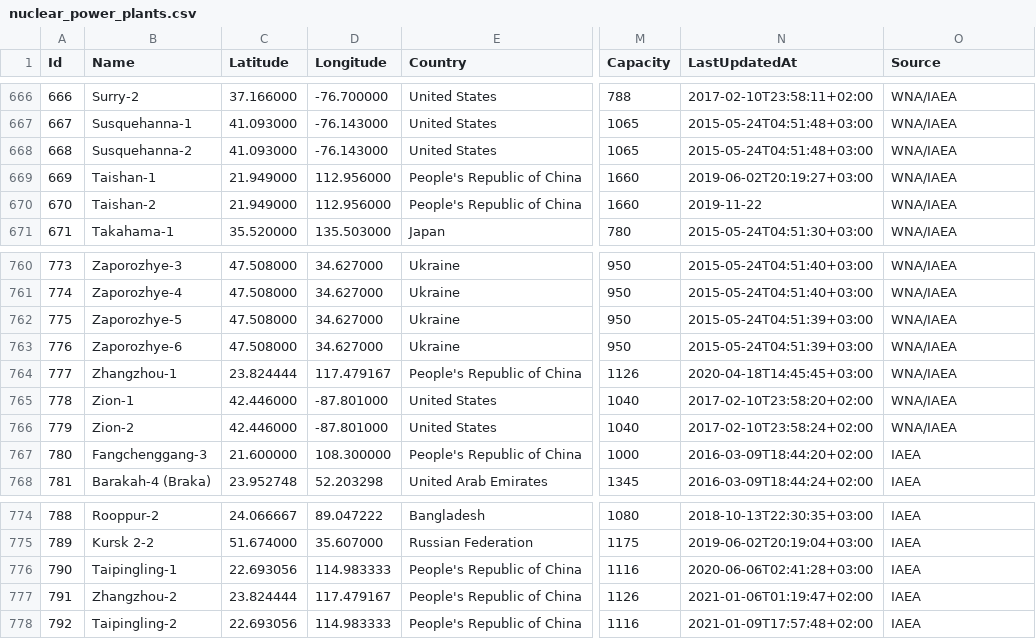
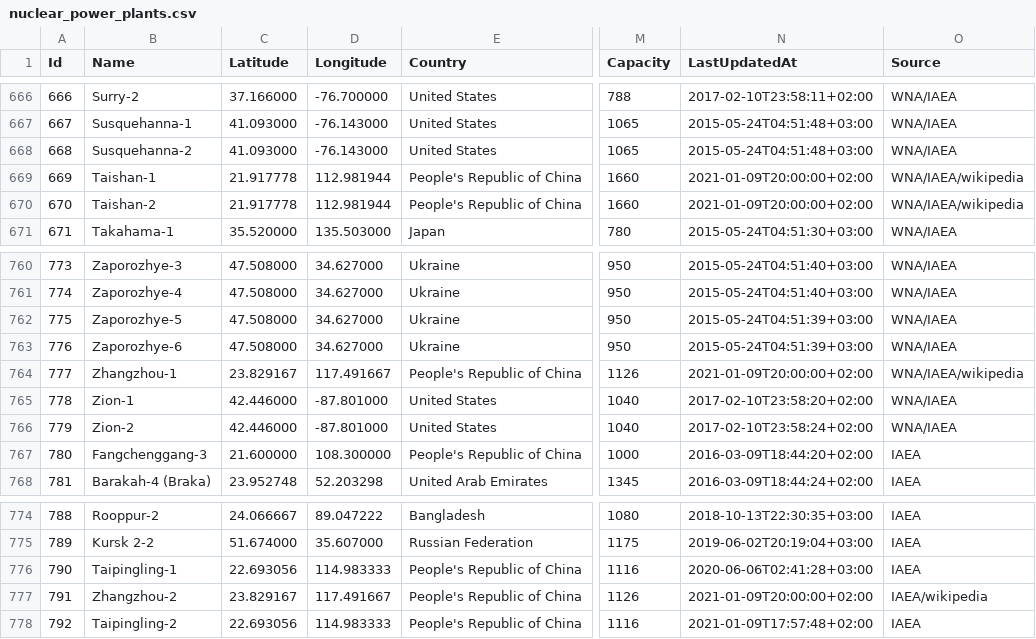
Before and after one commit to cristianst85/GeoNuclearData, a CSV file: data/csv/denormalized/nuclear_power_plants.csv, drawn as a sheet; only a part is shown, gaps mark what is left out; the diff names each change by its address in the sheet, - before the commit and + after, or states it on an @@ line.

```diff
--- a/data/csv/denormalized/nuclear_power_plants.csv
+++ b/data/csv/denormalized/nuclear_power_plants.csv
-C669:C670 (Latitude): 21.949000
+C669:C670 (Latitude): 21.917778
-D669:D670 (Longitude): 112.956000
+D669:D670 (Longitude): 112.981944
-N669 (LastUpdatedAt): 2019-06-02T20:19:27+03:00
+N669 (LastUpdatedAt): 2021-01-09T20:00:00+02:00
-O669:O670 (Source): WNA/IAEA
+O669:O670 (Source): WNA/IAEA/wikipedia
-N670 (LastUpdatedAt): 2019-11-22
+N670 (LastUpdatedAt): 2021-01-09T20:00:00+02:00
-C764 (Latitude): 23.824444
+C764 (Latitude): 23.829167
-D764 (Longitude): 117.479167
+D764 (Longitude): 117.491667
-N764 (LastUpdatedAt): 2020-04-18T14:45:45+03:00
+N764 (LastUpdatedAt): 2021-01-09T20:00:00+02:00
-O764 (Source): WNA/IAEA
+O764 (Source): WNA/IAEA/wikipedia
-C777 (Latitude): 23.824444
+C777 (Latitude): 23.829167
-D777 (Longitude): 117.479167
+D777 (Longitude): 117.491667
-N777 (LastUpdatedAt): 2021-01-06T01:19:47+02:00
+N777 (LastUpdatedAt): 2021-01-09T20:00:00+02:00
-O777 (Source): IAEA
+O777 (Source): IAEA/wikipedia
```
Also changed, not shown: data/csv/raw/4-nuclear_power_plants.csv, 3 other files.
